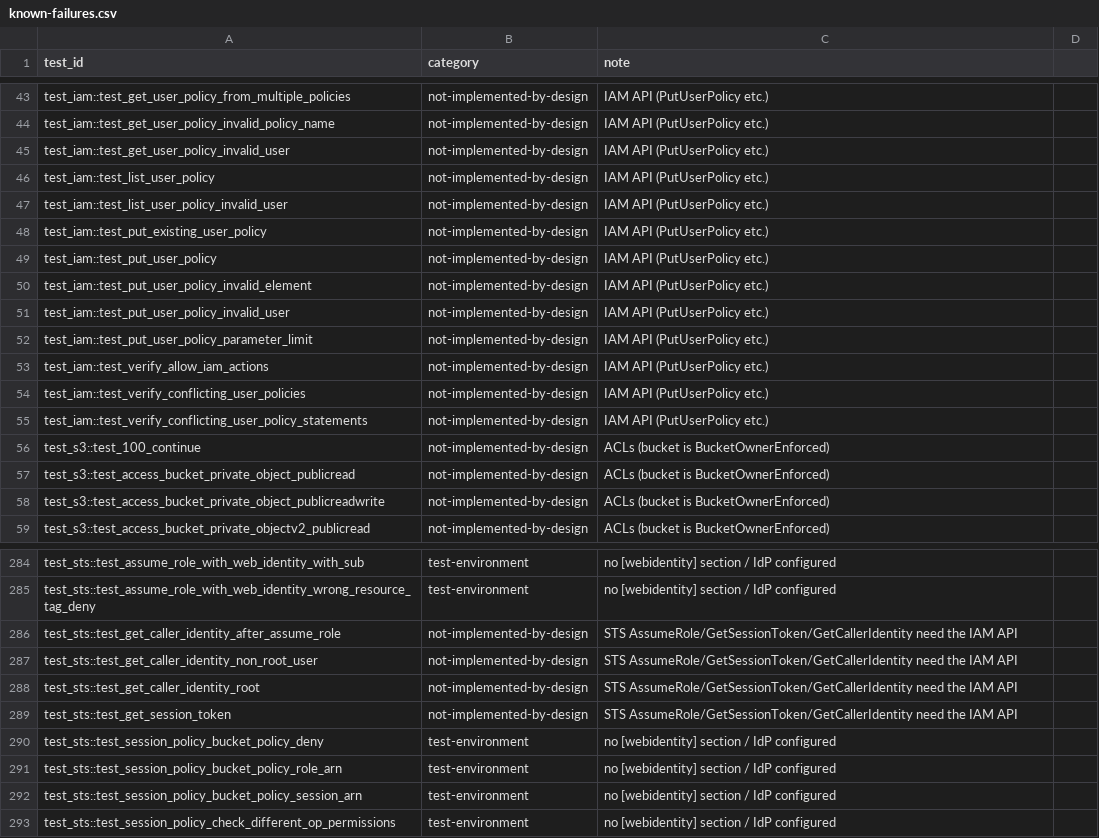
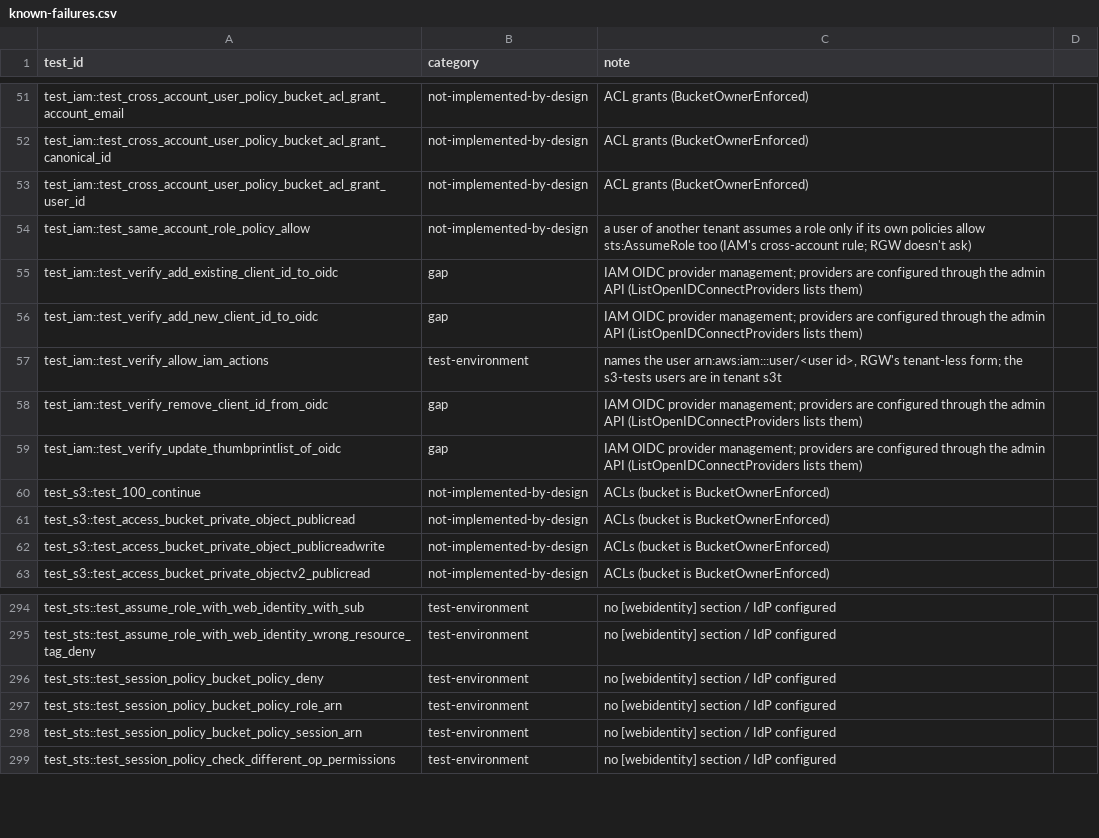
Before and after one commit to object-io/objectio, a CSV file: scripts/s3-tests/known-failures.csv, drawn as a sheet; only a part is shown, gaps mark what is left out; removed rows and columns are numbered as before the commit, all else as after; the diff covers the shown part only; the diff names each change by its address in the sheet, - before the commit and + after, or states it on an @@ line.

Commit message:
gateway: the AWS IAM and STS query APIs (A15)
POST / with a form body (or GET /?Action=), SigV4-signed for iam or
sts, answered with AWS's XML: users, access keys, groups, managed and
inline policies, attachments, roles, GetAccountSummary,
ListOpenIDConnectProviders; STS AssumeRole, GetSessionToken and
GetCallerIdentity on the existing credential machinery. A tenant is an
account, its admins its root; anyone else makes the calls its own
policies allow (iam:*). The unsigned AssumeRoleWithWebIdentity goes
where it went.

Identity policies now include inline and AWS managed ones; an identity
Deny of s3:ListAllMyBuckets refuses ListBuckets; temporary credentials
carry sts:authentication. S3 accepts a signature for the empty region
(boto3 with region_name='').

e2e: iam_api.rs. s3-tests: setup for the IAM tests (an IAMFullAccess
user, tenant admins as roots), known failures relabelled: test_iam 59
of 90 and test_sts 4 of 36 pass; the rest are web identity without an
IdP, tenant boundaries, ACLs, OIDC provider management and tests that
assume RGW's tenant-less users.

```diff
--- a/scripts/s3-tests/known-failures.csv
+++ b/scripts/s3-tests/known-failures.csv
-A51 (test_id): test_iam::test_get_user_policy_from_multiple_policies
+A51 (test_id): test_iam::test_cross_account_user_policy_bucket_acl_grant_account_email
-C51:C53 (note): IAM API (PutUserPolicy etc.)
+C51:C53 (note): ACL grants (BucketOwnerEnforced)
-A52 (test_id): test_iam::test_get_user_policy_invalid_policy_name
+A52 (test_id): test_iam::test_cross_account_user_policy_bucket_acl_grant_canonical_id
-A53 (test_id): test_iam::test_get_user_policy_invalid_user
+A53 (test_id): test_iam::test_cross_account_user_policy_bucket_acl_grant_user_id
-row 46: test_iam::test_list_user_policy | not-implemented-by-design | IAM API (PutUserPolicy etc.)
-row 47: test_iam::test_list_user_policy_invalid_user | not-implemented-by-design | IAM API (PutUserPolicy etc.)
-row 48: test_iam::test_put_existing_user_policy | not-implemented-by-design | IAM API (PutUserPolicy etc.)
-row 49: test_iam::test_put_user_policy | not-implemented-by-design | IAM API (PutUserPolicy etc.)
-row 50: test_iam::test_put_user_policy_invalid_element | not-implemented-by-design | IAM API (PutUserPolicy etc.)
-row 51: test_iam::test_put_user_policy_invalid_user | not-implemented-by-design | IAM API (PutUserPolicy etc.)
-row 52: test_iam::test_put_user_policy_parameter_limit | not-implemented-by-design | IAM API (PutUserPolicy etc.)
+row 54: test_iam::test_same_account_role_policy_allow | not-implemented-by-design | a user of another tenant assumes a role only if its own policies allow sts:AssumeRole too (IAM's cross-account rule; RGW doesn't ask)
+row 55: test_iam::test_verify_add_existing_client_id_to_oidc | gap | IAM OIDC provider management; providers are configured through the admin API (ListOpenIDConnectProviders lists them)
+row 56: test_iam::test_verify_add_new_client_id_to_oidc | gap | IAM OIDC provider management; providers are configured through the admin API (ListOpenIDConnectProviders lists them)
-B57 (category): not-implemented-by-design
+B57 (category): test-environment
-C57 (note): IAM API (PutUserPolicy etc.)
+C57 (note): names the user arn:aws:iam:::user/<user id>, RGW's tenant-less form; the s3-tests users are in tenant s3t
-row 54: test_iam::test_verify_conflicting_user_policies | not-implemented-by-design | IAM API (PutUserPolicy etc.)
-row 55: test_iam::test_verify_conflicting_user_policy_statements | not-implemented-by-design | IAM API (PutUserPolicy etc.)
+row 58: test_iam::test_verify_remove_client_id_from_oidc | gap | IAM OIDC provider management; providers are configured through the admin API (ListOpenIDConnectProviders lists them)
+row 59: test_iam::test_verify_update_thumbprintlist_of_oidc | gap | IAM OIDC provider management; providers are configured through the admin API (ListOpenIDConnectProviders lists them)
-row 286: test_sts::test_get_caller_identity_after_assume_role | not-implemented-by-design | STS AssumeRole/GetSessionToken/GetCallerIdentity need the IAM API
-row 287: test_sts::test_get_caller_identity_non_root_user | not-implemented-by-design | STS AssumeRole/GetSessionToken/GetCallerIdentity need the IAM API
-row 288: test_sts::test_get_caller_identity_root | not-implemented-by-design | STS AssumeRole/GetSessionToken/GetCallerIdentity need the IAM API
-row 289: test_sts::test_get_session_token | not-implemented-by-design | STS AssumeRole/GetSessionToken/GetCallerIdentity need the IAM API
```
Also changed, not shown: 20 added rows, 6 removed rows and 29 edited cells elsewhere in this file, 21 other files.
